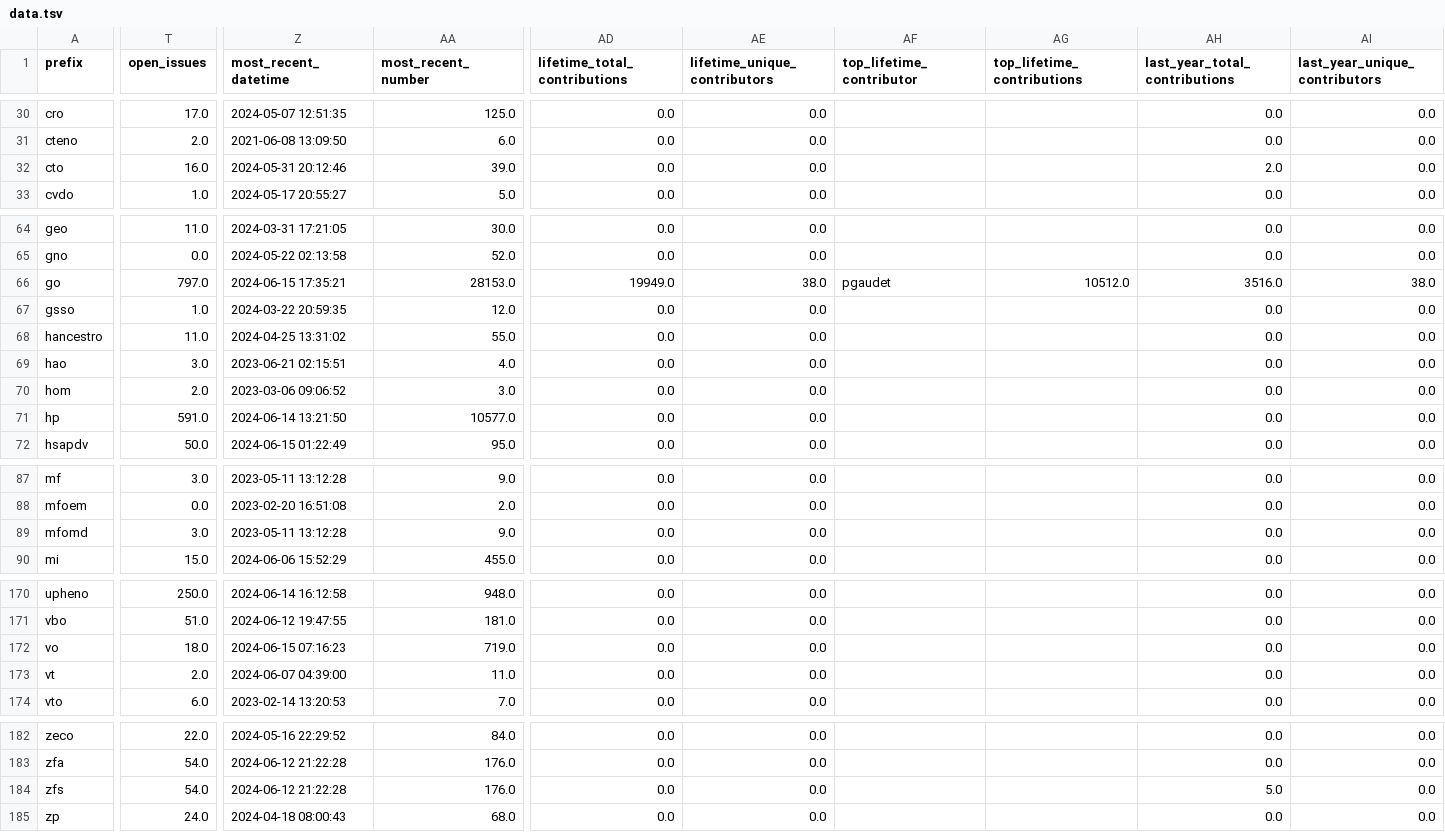
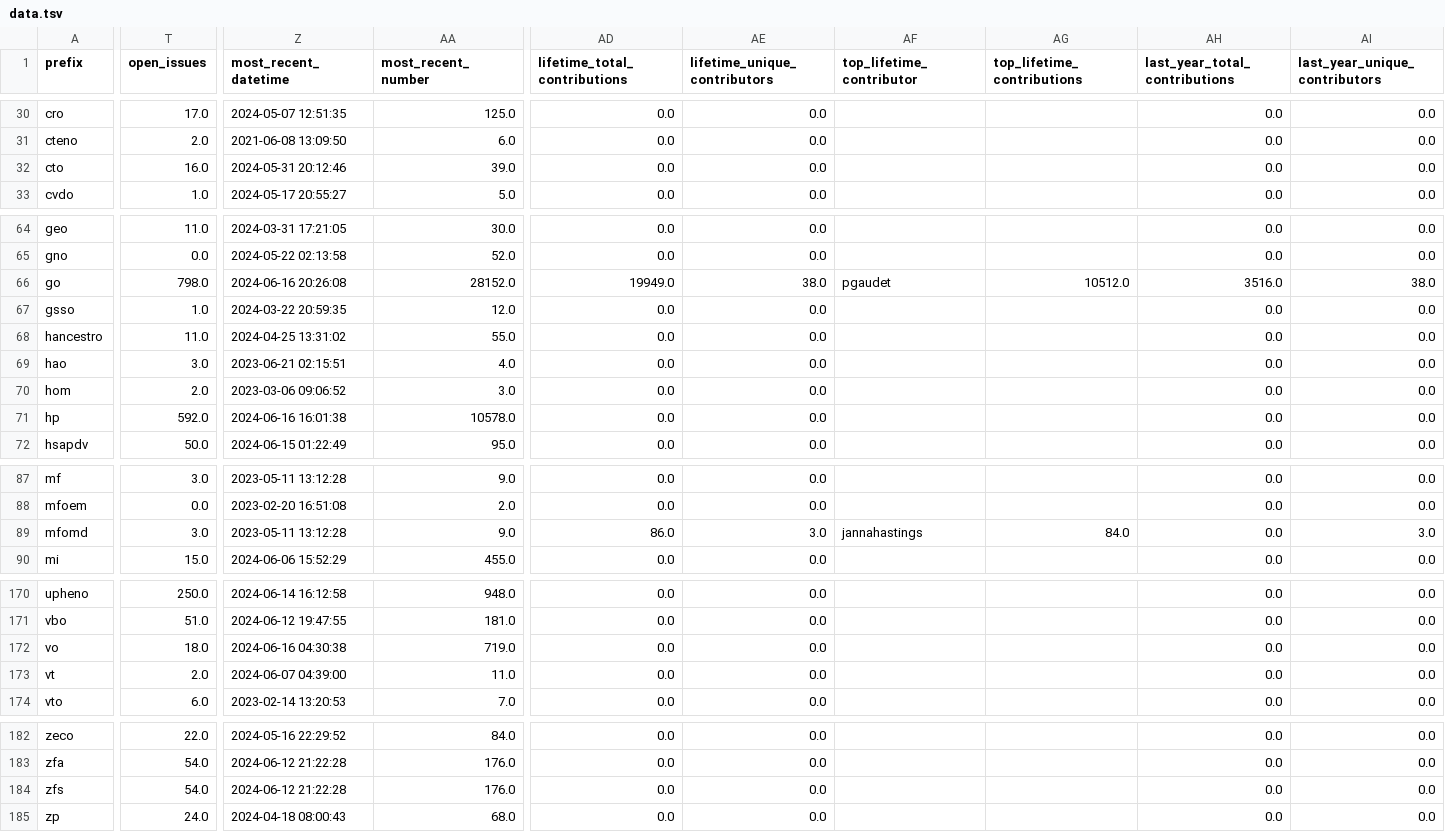
Before and after one commit to cthoyt/obo-community-health, a TSV file: data/data.tsv, drawn as a sheet; only a part is shown, gaps mark what is left out; the diff covers the shown part only; the diff names each change by its address in the sheet, - before the commit and + after, or states it on an @@ line.

```diff
--- a/data/data.tsv
+++ b/data/data.tsv
-AH32 (last_year_total_contributions): 2.0
+AH32 (last_year_total_contributions): 0.0
-T66 (open_issues): 797.0
+T66 (open_issues): 798.0
-Z66 (most_recent_datetime): 2024-06-15 17:35:21
+Z66 (most_recent_datetime): 2024-06-16 20:26:08
-AA66 (most_recent_number): 28153.0
+AA66 (most_recent_number): 28152.0
-T71 (open_issues): 591.0
+T71 (open_issues): 592.0
-Z71 (most_recent_datetime): 2024-06-14 13:21:50
+Z71 (most_recent_datetime): 2024-06-16 16:01:38
-AA71 (most_recent_number): 10577.0
+AA71 (most_recent_number): 10578.0
-AD89 (lifetime_total_contributions): 0.0
+AD89 (lifetime_total_contributions): 86.0
-AE89 (lifetime_unique_contributors): 0.0
+AE89 (lifetime_unique_contributors): 3.0
-AF89 (top_lifetime_contributor): (empty)
+AF89 (top_lifetime_contributor): jannahastings
-AG89 (top_lifetime_contributions): (empty)
+AG89 (top_lifetime_contributions): 84.0
-AI89 (last_year_unique_contributors): 0.0
+AI89 (last_year_unique_contributors): 3.0
-Z172 (most_recent_datetime): 2024-06-15 07:16:23
+Z172 (most_recent_datetime): 2024-06-16 04:30:38
-AH184 (last_year_total_contributions): 5.0
+AH184 (last_year_total_contributions): 0.0
```
Also changed, not shown: 3 edited cells elsewhere in this file, 6 other files.
